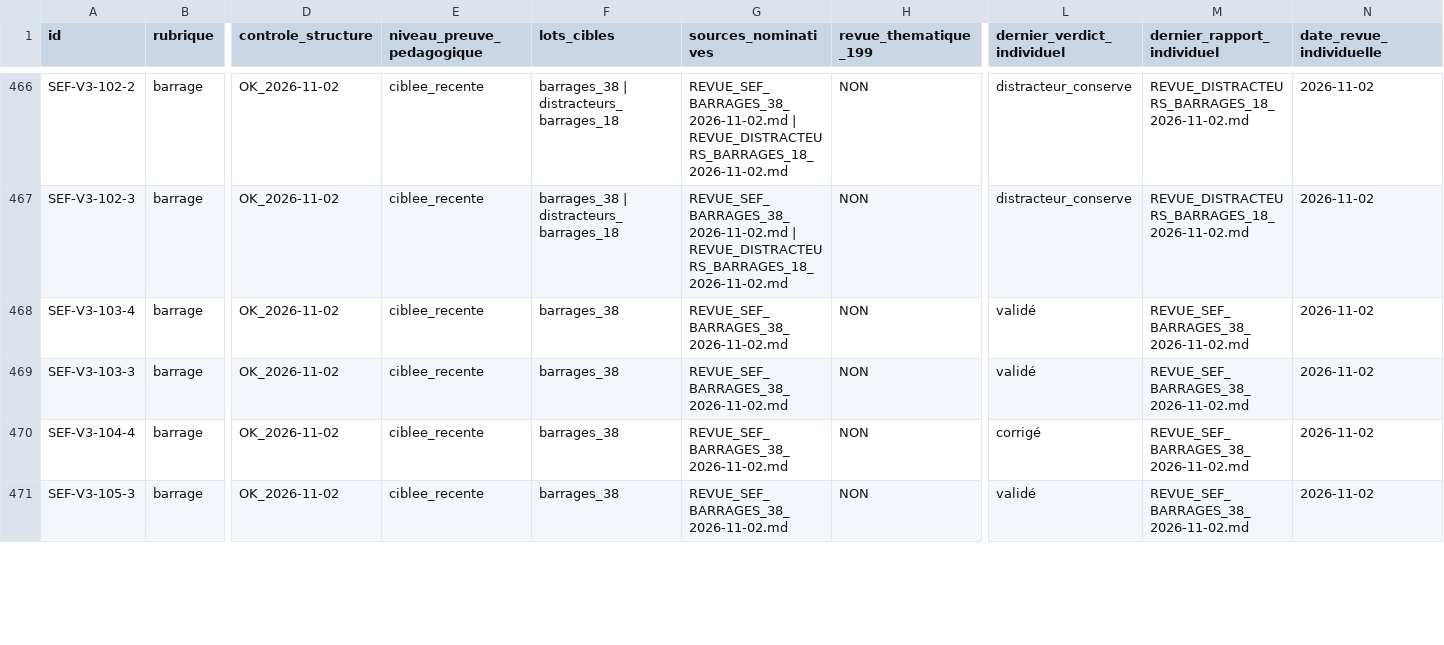
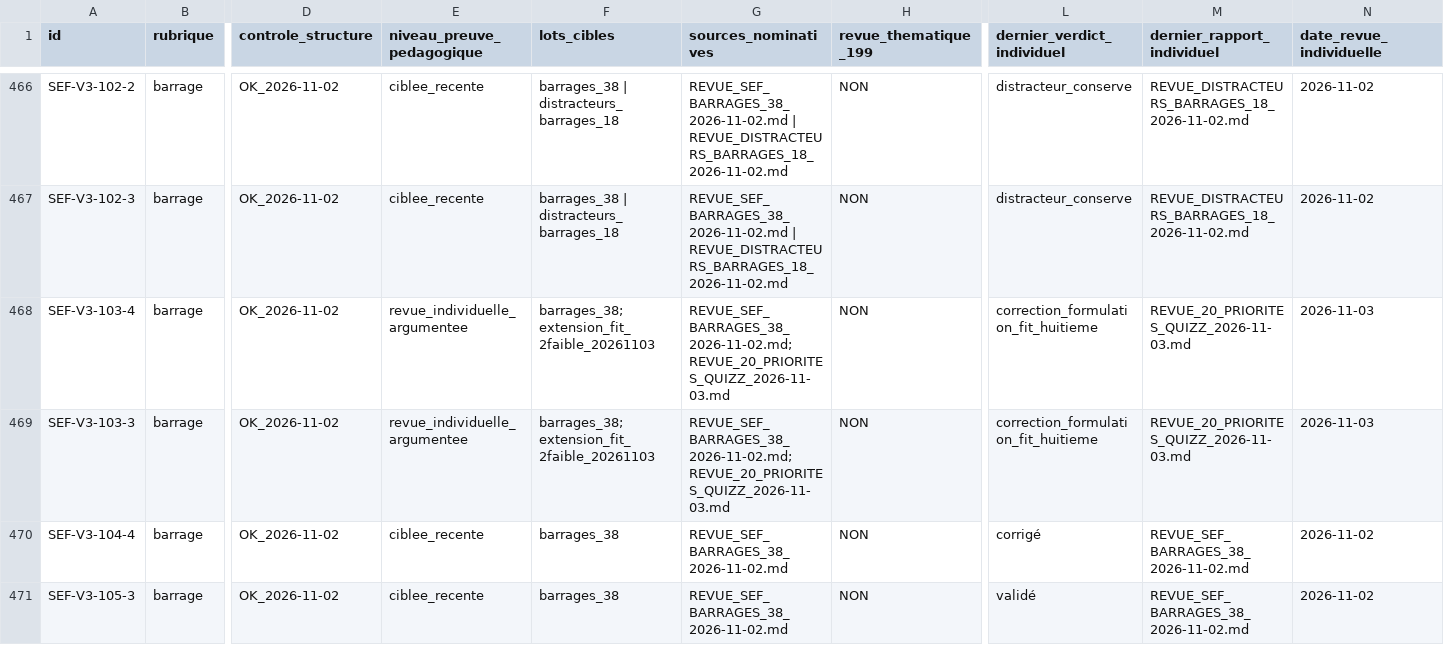
Before and after one commit to CapGui13/QPJB, a CSV file: audits/REGISTRE_993_REVUES_2026-11-02.csv, drawn as a sheet; only a part is shown, gaps mark what is left out; the diff covers the shown part only; the diff names each change by its address in the sheet, - before the commit and + after, or states it on an @@ line.

Commit message:
QPJB Quizz : contre-expertise des 20 priorités et correction du fit de deux majeures faibles

```diff
--- a/audits/REGISTRE_993_REVUES_2026-11-02.csv
+++ b/audits/REGISTRE_993_REVUES_2026-11-02.csv
-E468:E469 (niveau_preuve_pedagogique): ciblee_recente
+E468:E469 (niveau_preuve_pedagogique): revue_individuelle_argumentee
-F468:F469 (lots_cibles): barrages_38
+F468:F469 (lots_cibles): barrages_38;extension_fit_2faible_20261103
-G468:G469 (sources_nominatives): REVUE_SEF_BARRAGES_38_2026-11-02.md
+G468:G469 (sources_nominatives): REVUE_SEF_BARRAGES_38_2026-11-02.md;REVUE_20_PRIORITES_QUIZZ_2026-11-03.md
-L468:L469 (dernier_verdict_individuel): validé
+L468:L469 (dernier_verdict_individuel): correction_formulation_fit_huitieme
-M468:M469 (dernier_rapport_individuel): REVUE_SEF_BARRAGES_38_2026-11-02.md
+M468:M469 (dernier_rapport_individuel): REVUE_20_PRIORITES_QUIZZ_2026-11-03.md
-N468:N469 (date_revue_individuelle): 2026-11-02
+N468:N469 (date_revue_individuelle): 2026-11-03
```
Also changed, not shown: 120 edited cells elsewhere in this file, 4 other files.
